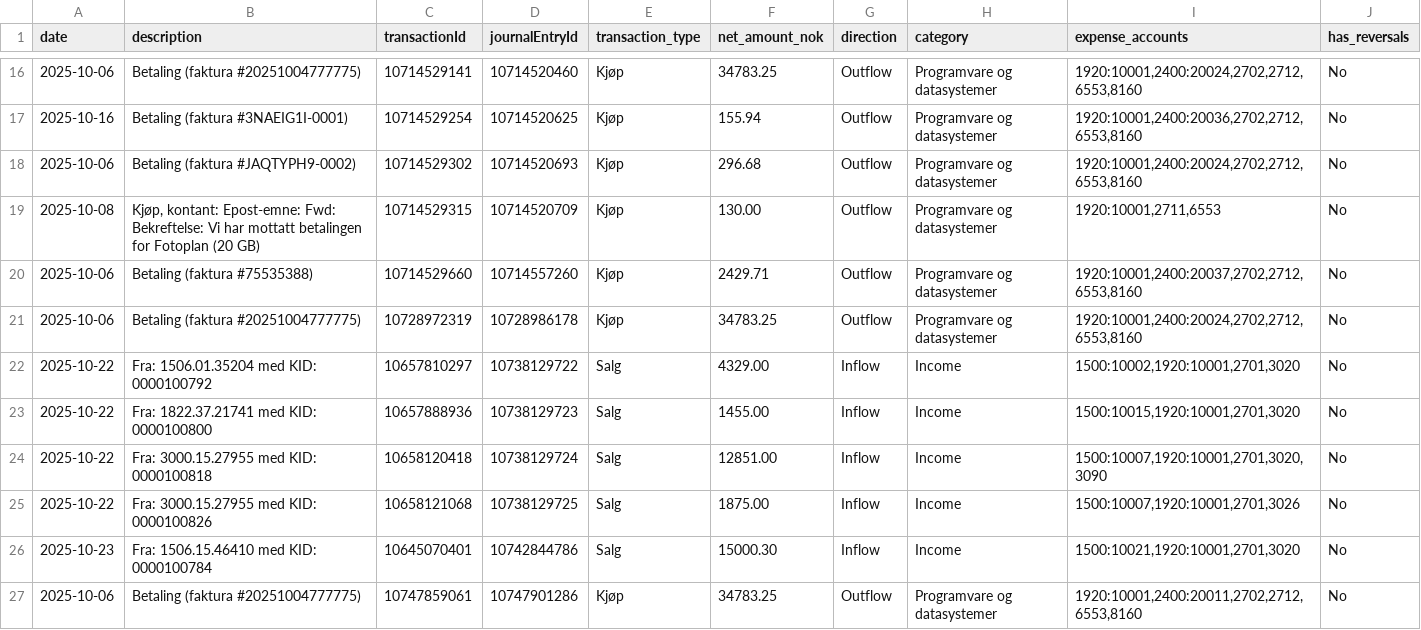
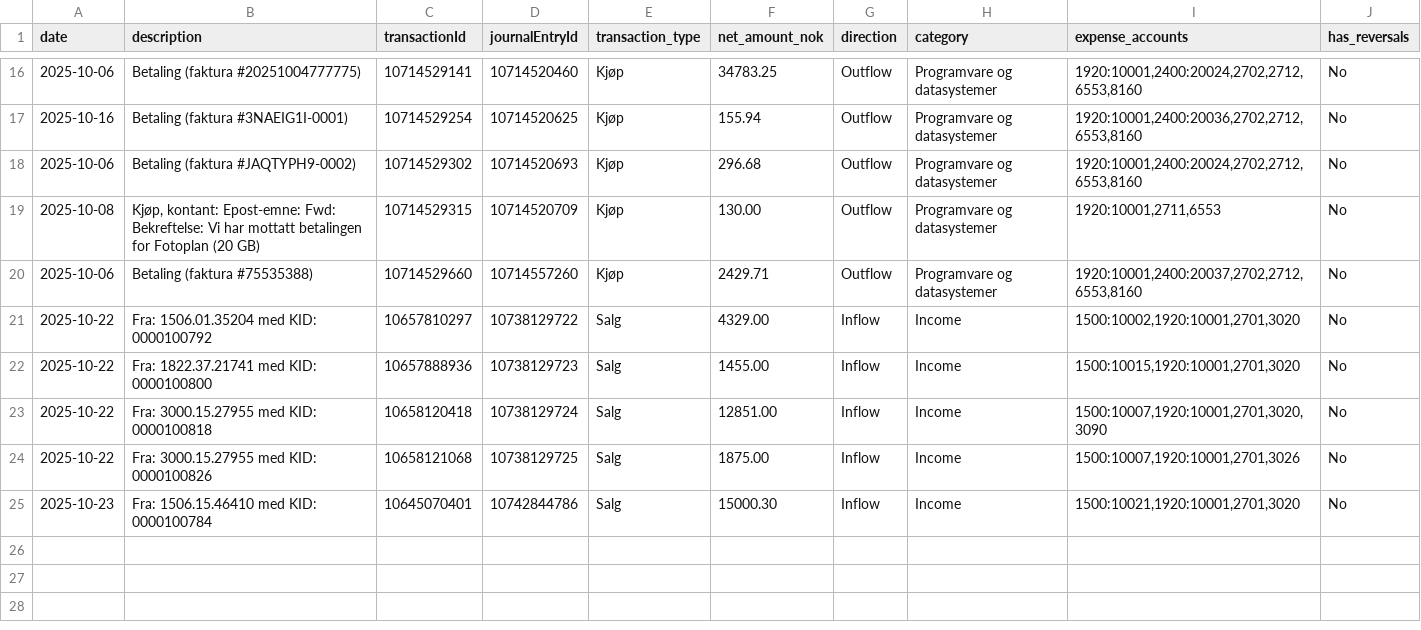
Before and after one commit to Sinfjell/nettsmed-fiken-cash-flow-analyzer, a CSV file: fiken_net_transactions_2025-10-01_to_2025-10-31.csv, drawn as a sheet; only a part is shown, gaps mark what is left out; the diff names each change by its address in the sheet, - before the commit and + after, or states it on an @@ line.

Commit message:
Implement final solution: filter Annullering + deduplicate invoices
- First filter out all transactions with type 'Annullering'
- Then deduplicate by invoice number (keep first occurrence)
- Programvare now shows realistic 42,498.58 NOK (9 transactions) vs 112,065.08 NOK
- Duplicate invoice #20251004777775 successfully deduplicated
- Income remains correct: 61,350.82 NOK (8 transactions)
- Simple, clean solution that handles both cancellations and duplicates
- Total transactions reduced from 26 to 24 rows

```diff
--- a/fiken_net_transactions_2025-10-01_to_2025-10-31.csv
+++ b/fiken_net_transactions_2025-10-01_to_2025-10-31.csv
-row 21: 2025-10-06 | Betaling (faktura #20251004777775) | 10728972319 | 10728986178 | Kjøp | 34783.25 | Outflow | Programvare og datasystemer | 1920:10001,2400:20024,2702,2712,6553,8160 | No
-row 27: 2025-10-06 | Betaling (faktura #20251004777775) | 10747859061 | 10747901286 | Kjøp | 34783.25 | Outflow | Programvare og datasystemer | 1920:10001,2400:20011,2702,2712,6553,8160 | No
```
Also changed, not shown: 1 other file.
